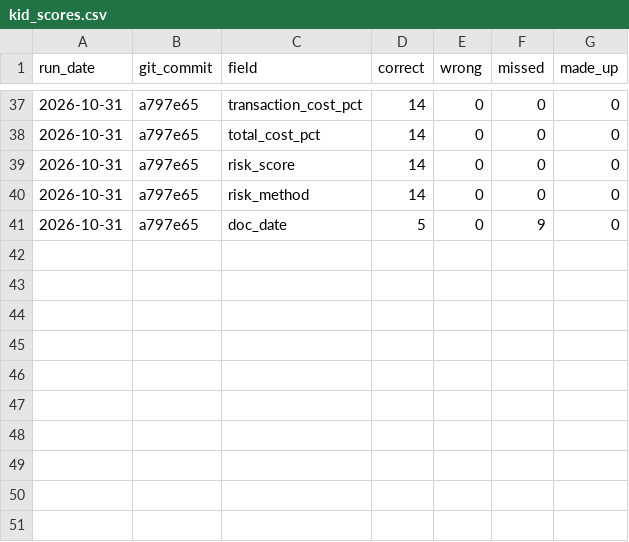
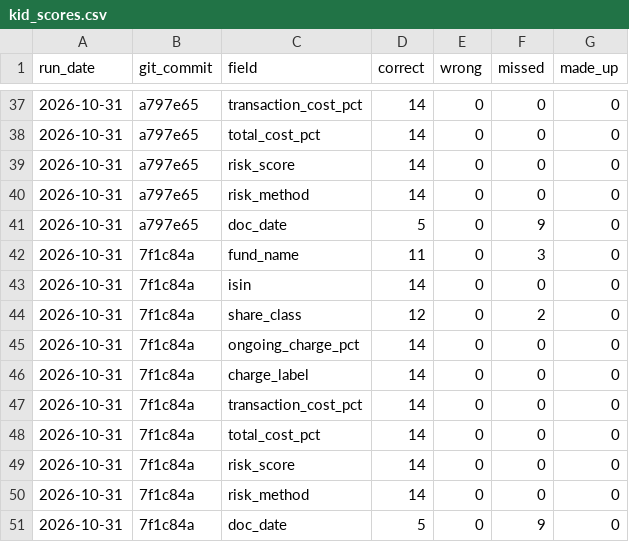
Before and after one commit to Nawaraj12345/fund-crosschecker, a CSV file: results/kid_scores.csv, drawn as a sheet; only a part is shown, gaps mark what is left out.

Commit message:
Recorded the KID score after adding the charge notes

```diff
--- a/results/kid_scores.csv
+++ b/results/kid_scores.csv
@@ -41 +41,11 @@ run_date,git_commit,field,correct,wrong,missed,made_up
 2026-10-31,a797e65,doc_date,5,0,9,0
+2026-10-31,7f1c84a,fund_name,11,0,3,0
+2026-10-31,7f1c84a,isin,14,0,0,0
+2026-10-31,7f1c84a,share_class,12,0,2,0
+2026-10-31,7f1c84a,ongoing_charge_pct,14,0,0,0
+2026-10-31,7f1c84a,charge_label,14,0,0,0
+2026-10-31,7f1c84a,transaction_cost_pct,14,0,0,0
+2026-10-31,7f1c84a,total_cost_pct,14,0,0,0
+2026-10-31,7f1c84a,risk_score,14,0,0,0
+2026-10-31,7f1c84a,risk_method,14,0,0,0
+2026-10-31,7f1c84a,doc_date,5,0,9,0
```
